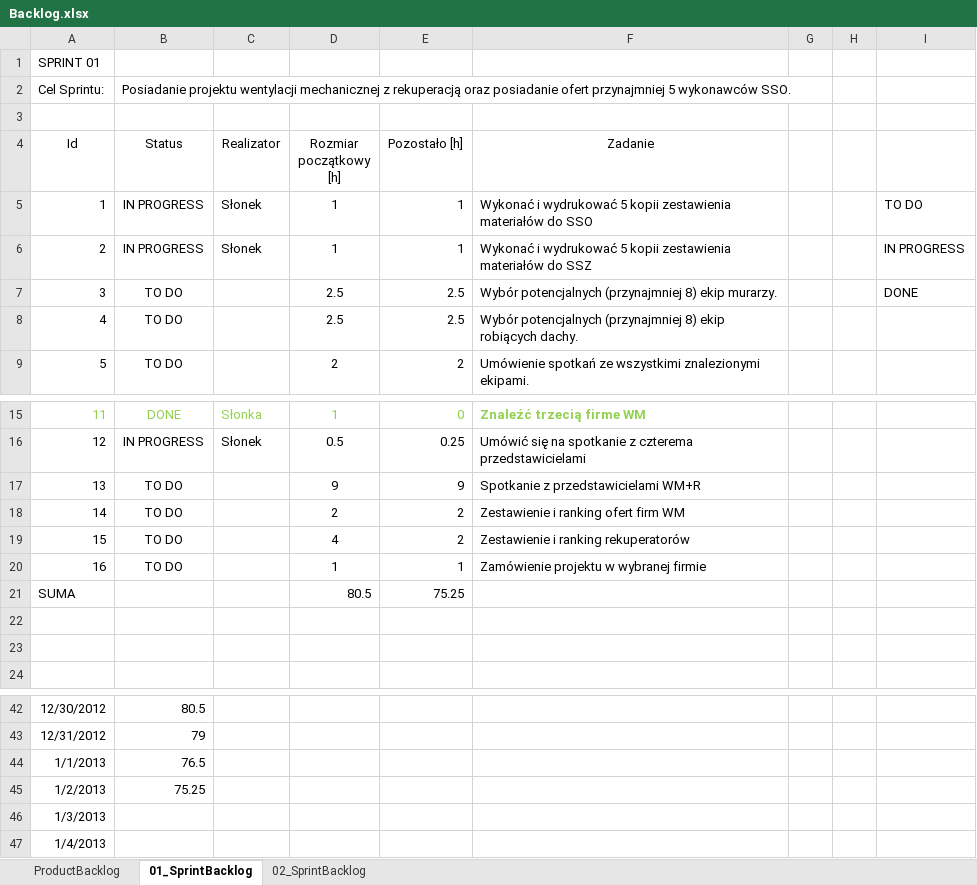
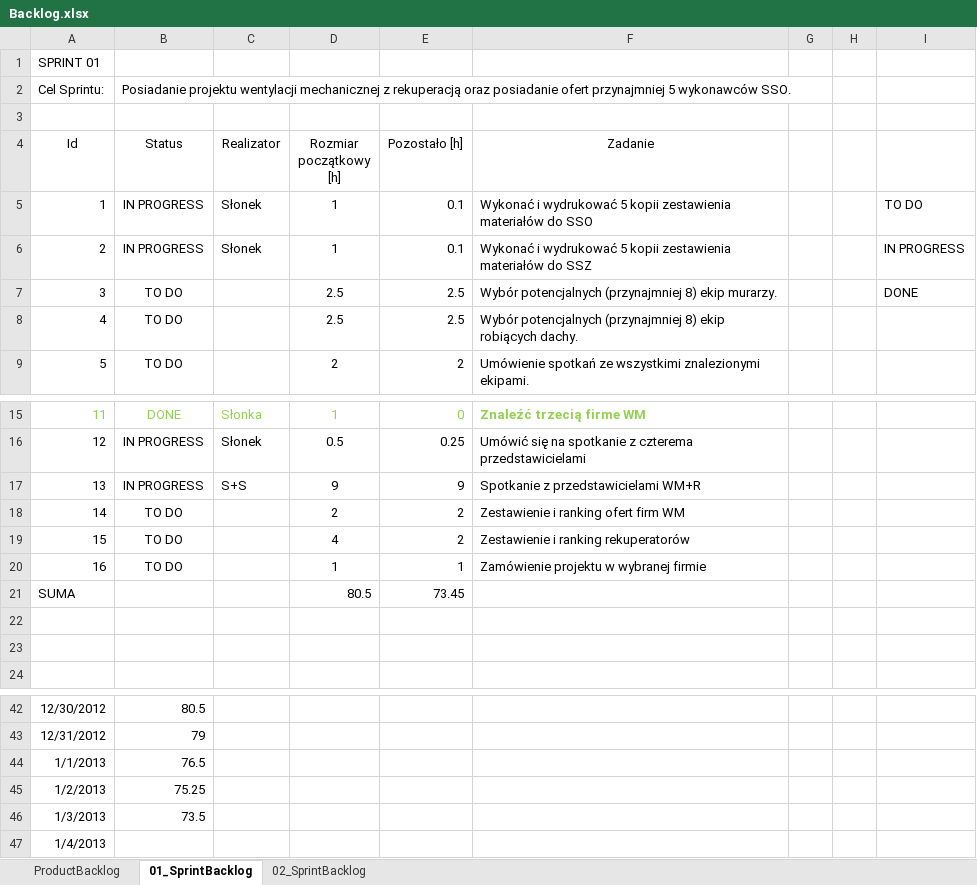
Before and after one commit to bajo2000/mati-sloncowati, an Excel workbook: plan/Backlog.xlsx, sheet 01_SprintBacklog, drawn as a sheet; only a part is shown, gaps mark what is left out; values as stored, in another font and other column widths than the file's, no borders; charts and pictures and table styles not drawn; the diff names each change by its address in the sheet, - before the commit and + after, or states it on an @@ line.

```diff
--- a/plan/Backlog.xlsx (sheet 01_SprintBacklog)
+++ b/plan/Backlog.xlsx (sheet 01_SprintBacklog)
-E5:E6 (Pozostało [h]): 1
+E5:E6 (Pozostało [h]): 0.1
-B17 (Status): TO DO
+B17 (Status): IN PROGRESS
-C17 (Realizator): (empty)
+C17 (Realizator): S+S
-E21 (Pozostało [h]): 75.25
+E21 (Pozostało [h]): 73.45
-B46 (Status): (empty)
+B46 (Status): 73.5
```
Also changed, not shown: charts or pictures, plan/Mati - do uzgodnienia.xlsx.
